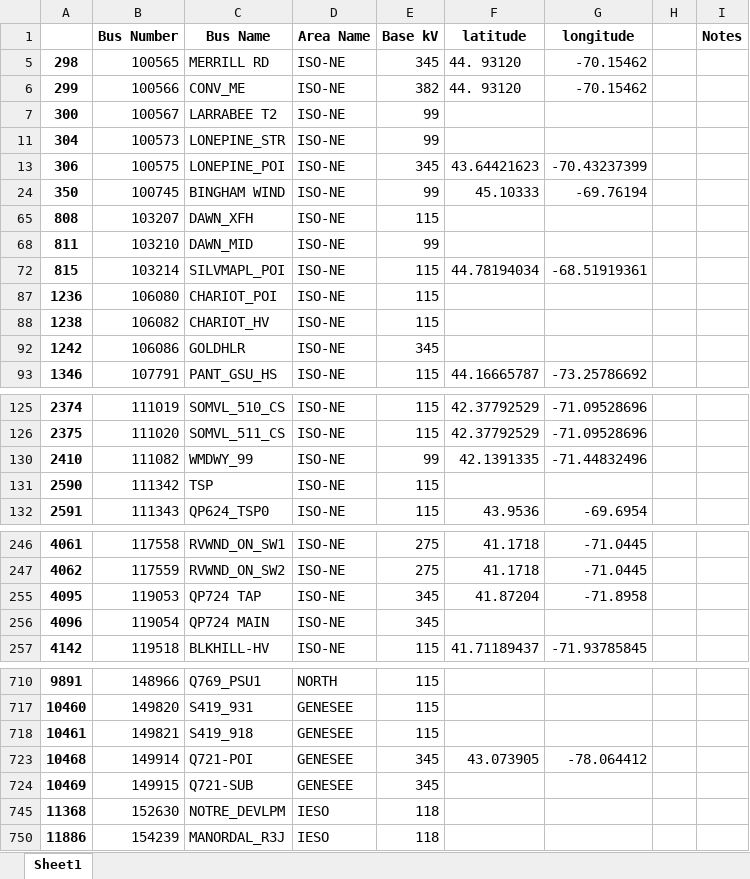
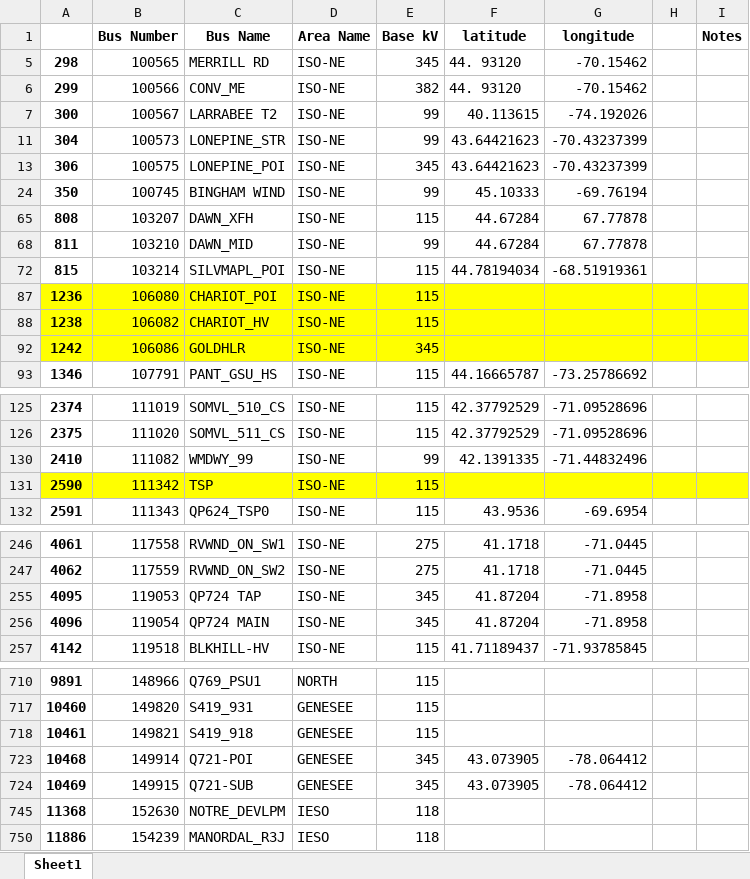
Before and after one commit to skasarab1/2025research, an Excel workbook: result.xlsx, sheet Sheet1, drawn as a sheet; only a part is shown, gaps mark what is left out; values as stored, in another font and other column widths than the file's, no borders; the diff covers the shown part only; the diff names each change by its address in the sheet, - before the commit and + after, or states it on an @@ line.

```diff
--- a/result.xlsx (sheet Sheet1)
+++ b/result.xlsx (sheet Sheet1)
-F7 (latitude): (empty)
+F7 (latitude): 40.113615
-G7 (longitude): (empty)
+G7 (longitude): -74.192026
-F11 (latitude): (empty)
+F11 (latitude): 43.64421623
-G11 (longitude): (empty)
+G11 (longitude): -70.43237399
-F65 (latitude): (empty)
+F65 (latitude): 44.67284
-G65 (longitude): (empty)
+G65 (longitude): 67.77878
-F68 (latitude): (empty)
+F68 (latitude): 44.67284
-G68 (longitude): (empty)
+G68 (longitude): 67.77878
-A87:I88 fill: none
+A87:I88 fill: #FFFF00
-A92:I92 fill: none
+A92:I92 fill: #FFFF00
-A131:I131 fill: none
+A131:I131 fill: #FFFF00
-F256 (latitude): (empty)
+F256 (latitude): 41.87204
-G256 (longitude): (empty)
+G256 (longitude): -71.8958
-F724 (latitude): (empty)
+F724 (latitude): 43.073905
-G724 (longitude): (empty)
+G724 (longitude): -78.064412
```
Also changed, not shown: 8 edited cells and cell formats elsewhere in this sheet, 1 other file.
